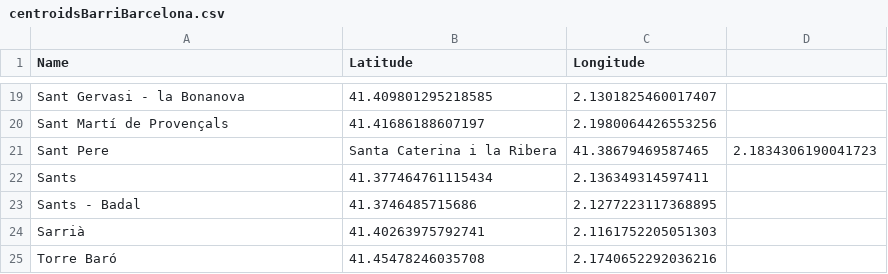
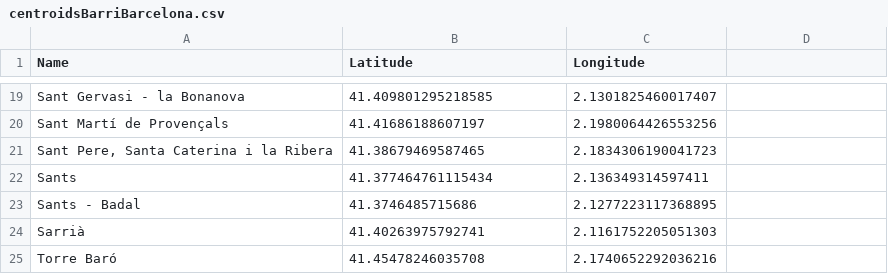
Before and after one commit to Leyla-A/data, a CSV file: centroidsBarriBarcelona.csv, drawn as a sheet; only a part is shown, gaps mark what is left out.

Commit message:
update

```diff
--- a/centroidsBarriBarcelona.csv
+++ b/centroidsBarriBarcelona.csv
@@ -20,3 +20,3 @@ Sant Gervasi - la Bonanova,41.409801295218585,2.1301825460017407
 Sant Martí de Provençals,41.41686188607197,2.1980064426553256
-Sant Pere, Santa Caterina i la Ribera,41.38679469587465,2.1834306190041723
+"Sant Pere, Santa Caterina i la Ribera",41.38679469587465,2.1834306190041723
 Sants,41.377464761115434,2.136349314597411
```
